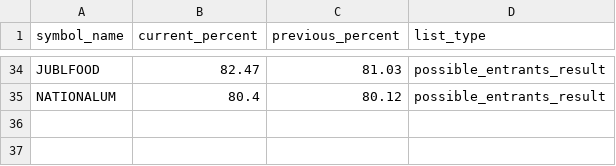
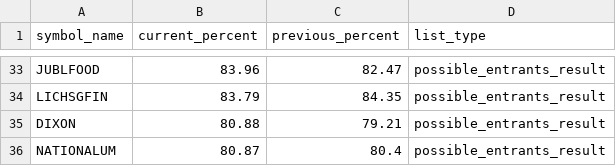
Before and after one commit to tsrajpurohit/MWPL, a CSV file: combined_ban_list.csv, drawn as a sheet; only a part is shown, gaps mark what is left out; addresses are those after the commit; the diff covers the shown part only; the diff names each change by its address in the sheet, - before the commit and + after, or states it on an @@ line.

```diff
--- a/combined_ban_list.csv
+++ b/combined_ban_list.csv
-B33 (current_percent): 82.47
+B33 (current_percent): 83.96
-C33 (previous_percent): 81.03
+C33 (previous_percent): 82.47
+row 34: LICHSGFIN | 83.79 | 84.35 | possible_entrants_result
+row 35: DIXON | 80.88 | 79.21 | possible_entrants_result
-B36 (current_percent): 80.4
+B36 (current_percent): 80.87
-C36 (previous_percent): 80.12
+C36 (previous_percent): 80.4
```
Also changed, not shown: 10 added rows, 11 removed rows and 42 edited cells elsewhere in this file.
